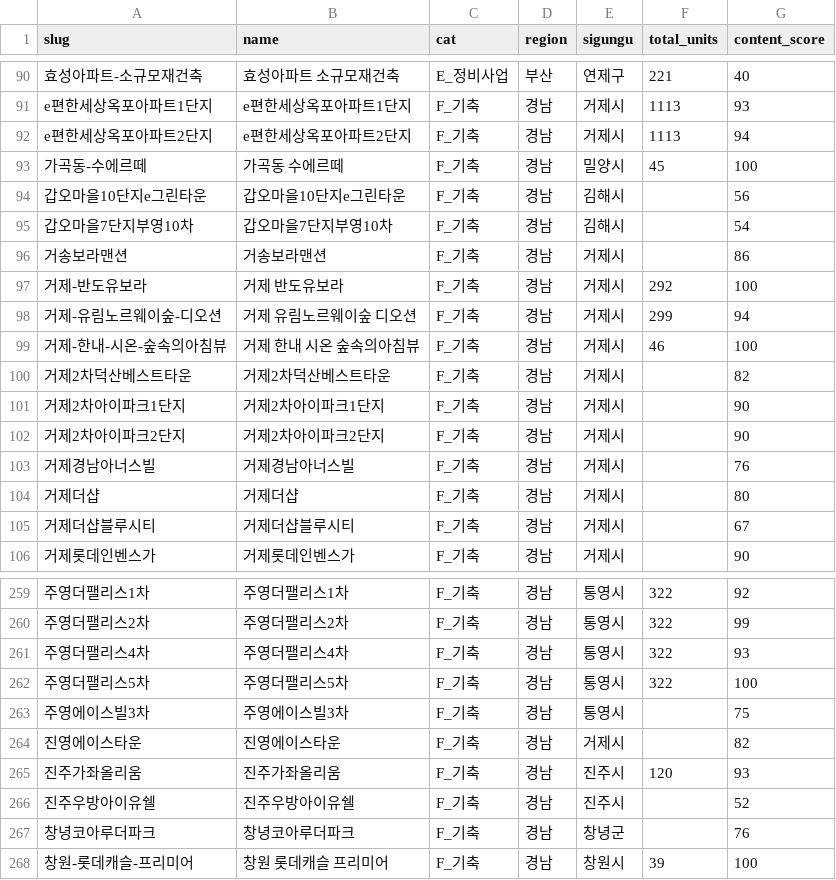
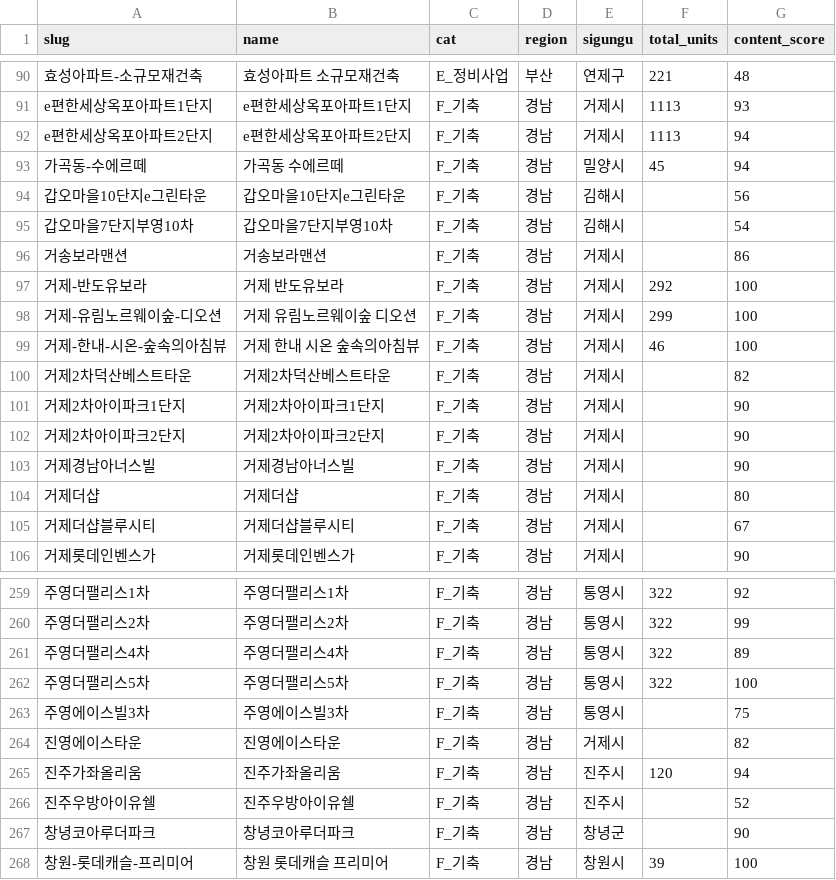
Before and after one commit to wls9205-a11y/kadeora, a CSV file: docs/pl/audit/PL6_6_부울경미등록_2026-09-05.csv, drawn as a sheet; only a part is shown, gaps mark what is left out; the diff covers the shown part only; the diff names each change by its address in the sheet, - before the commit and + after, or states it on an @@ line.

```diff
--- a/docs/pl/audit/PL6_6_부울경미등록_2026-09-05.csv
+++ b/docs/pl/audit/PL6_6_부울경미등록_2026-09-05.csv
-G90 (content_score): 40
+G90 (content_score): 48
-G93 (content_score): 100
+G93 (content_score): 94
-G98 (content_score): 94
+G98 (content_score): 100
-G103 (content_score): 76
+G103 (content_score): 90
-G261 (content_score): 93
+G261 (content_score): 89
-G265 (content_score): 93
+G265 (content_score): 94
-G267 (content_score): 76
+G267 (content_score): 90
```
Also changed, not shown: 1 added row, 1 removed row and 46 edited cells elsewhere in this file, docs/pl/PL_C1_D_지역중복_승인대기_20260906.csv, docs/pl/audit/PL6_5_법인명조각_2026-09-05.csv, 6 other files.
